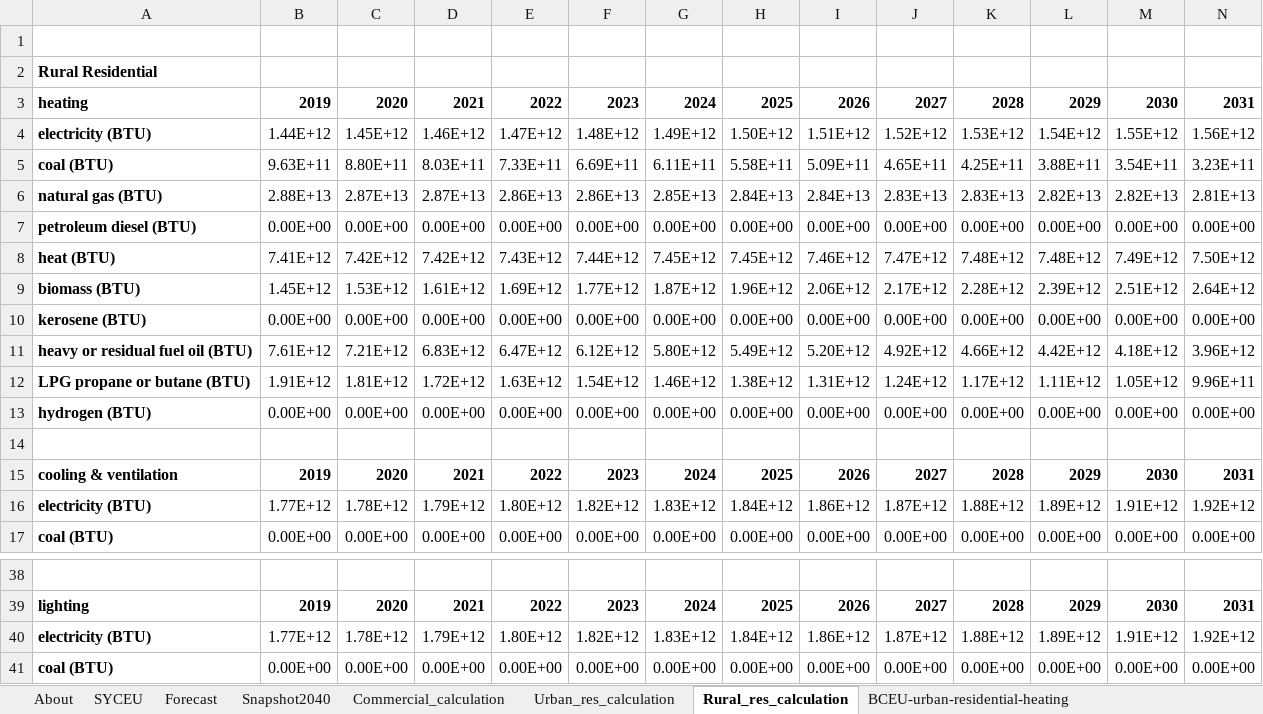
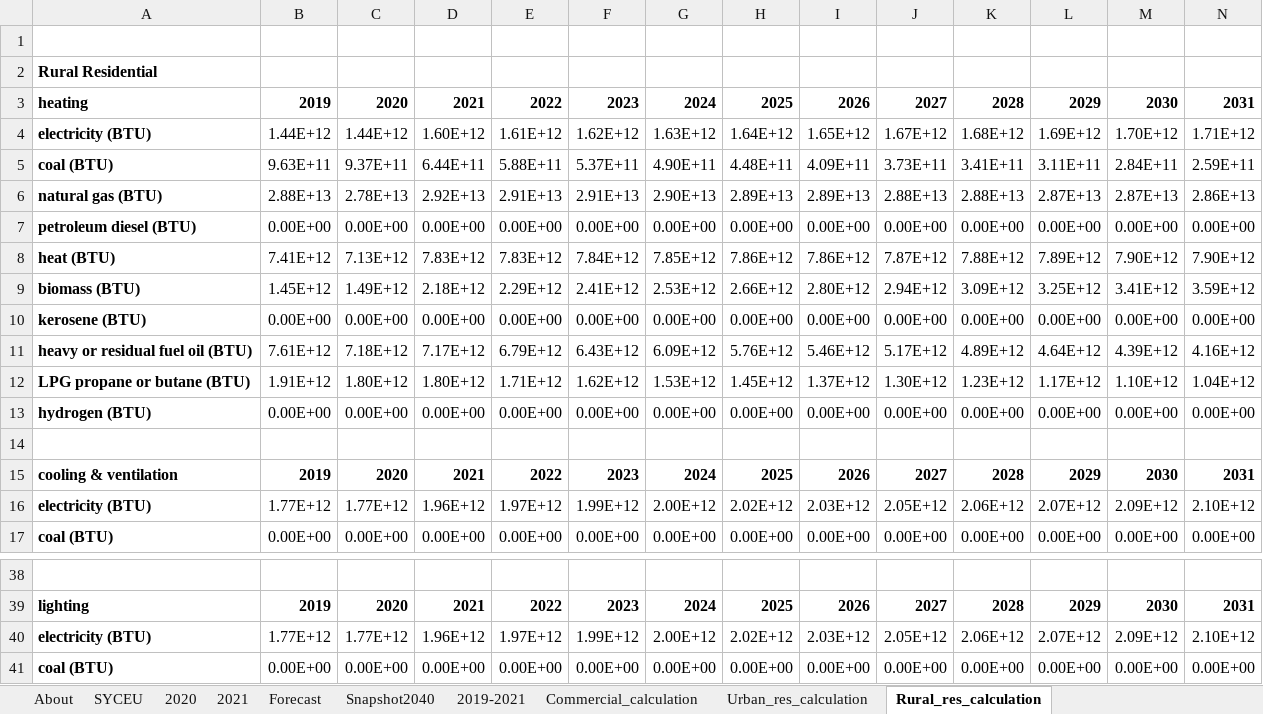
Before and after one commit to Energy-Innovation/eps-southkorea, an Excel workbook: InputData/bldgs/BCEU/BAU Components Energy Use.xlsx, sheet Rural_res_calculation, drawn as a sheet; only a part is shown, gaps mark what is left out; values as stored, in another font and other column widths than the file's, no borders; removed rows and columns are numbered as before the commit, all else as after; rows hold the shown columns only; the diff covers the shown part only; the diff names each change by its address in the sheet, - before the commit and + after, or states it on an @@ line.

```diff
--- a/InputData/bldgs/BCEU/BAU Components Energy Use.xlsx (sheet Rural_res_calculation)
+++ b/InputData/bldgs/BCEU/BAU Components Energy Use.xlsx (sheet Rural_res_calculation)
+sheet tab: 2020
+sheet tab: 2021
+sheet tab: 2019-2021
-row 4: electricity (BTU) | 1.44E+12 | 1.45E+12 | 1.46E+12 | 1.47E+12 | 1.48E+12 | 1.49E+12 | 1.50E+12 | 1.51E+12 | 1.52E+12 | 1.53E+12 | 1.54E+12 | 1.55E+12 | 1.56E+12
-row 5: coal (BTU) | 9.63E+11 | 8.80E+11 | 8.03E+11 | 7.33E+11 | 6.69E+11 | 6.11E+11 | 5.58E+11 | 5.09E+11 | 4.65E+11 | 4.25E+11 | 3.88E+11 | 3.54E+11 | 3.23E+11
-row 6: natural gas (BTU) | 2.88E+13 | 2.87E+13 | 2.87E+13 | 2.86E+13 | 2.86E+13 | 2.85E+13 | 2.84E+13 | 2.84E+13 | 2.83E+13 | 2.83E+13 | 2.82E+13 | 2.82E+13 | 2.81E+13
+row 4: electricity (BTU) | 1.44E+12 | 1.44E+12 | 1.60E+12 | 1.61E+12 | 1.62E+12 | 1.63E+12 | 1.64E+12 | 1.65E+12 | 1.67E+12 | 1.68E+12 | 1.69E+12 | 1.70E+12 | 1.71E+12
+row 5: coal (BTU) | 9.63E+11 | 9.37E+11 | 6.44E+11 | 5.88E+11 | 5.37E+11 | 4.90E+11 | 4.48E+11 | 4.09E+11 | 3.73E+11 | 3.41E+11 | 3.11E+11 | 2.84E+11 | 2.59E+11
+row 6: natural gas (BTU) | 2.88E+13 | 2.78E+13 | 2.92E+13 | 2.91E+13 | 2.91E+13 | 2.90E+13 | 2.89E+13 | 2.89E+13 | 2.88E+13 | 2.88E+13 | 2.87E+13 | 2.87E+13 | 2.86E+13
-row 8: heat (BTU) | 7.41E+12 | 7.42E+12 | 7.42E+12 | 7.43E+12 | 7.44E+12 | 7.45E+12 | 7.45E+12 | 7.46E+12 | 7.47E+12 | 7.48E+12 | 7.48E+12 | 7.49E+12 | 7.50E+12
-row 9: biomass (BTU) | 1.45E+12 | 1.53E+12 | 1.61E+12 | 1.69E+12 | 1.77E+12 | 1.87E+12 | 1.96E+12 | 2.06E+12 | 2.17E+12 | 2.28E+12 | 2.39E+12 | 2.51E+12 | 2.64E+12
+row 8: heat (BTU) | 7.41E+12 | 7.13E+12 | 7.83E+12 | 7.83E+12 | 7.84E+12 | 7.85E+12 | 7.86E+12 | 7.86E+12 | 7.87E+12 | 7.88E+12 | 7.89E+12 | 7.90E+12 | 7.90E+12
+row 9: biomass (BTU) | 1.45E+12 | 1.49E+12 | 2.18E+12 | 2.29E+12 | 2.41E+12 | 2.53E+12 | 2.66E+12 | 2.80E+12 | 2.94E+12 | 3.09E+12 | 3.25E+12 | 3.41E+12 | 3.59E+12
-row 11: heavy or residual fuel oil (BTU) | 7.61E+12 | 7.21E+12 | 6.83E+12 | 6.47E+12 | 6.12E+12 | 5.80E+12 | 5.49E+12 | 5.20E+12 | 4.92E+12 | 4.66E+12 | 4.42E+12 | 4.18E+12 | 3.96E+12
-row 12: LPG propane or butane (BTU) | 1.91E+12 | 1.81E+12 | 1.72E+12 | 1.63E+12 | 1.54E+12 | 1.46E+12 | 1.38E+12 | 1.31E+12 | 1.24E+12 | 1.17E+12 | 1.11E+12 | 1.05E+12 | 9.96E+11
+row 11: heavy or residual fuel oil (BTU) | 7.61E+12 | 7.18E+12 | 7.17E+12 | 6.79E+12 | 6.43E+12 | 6.09E+12 | 5.76E+12 | 5.46E+12 | 5.17E+12 | 4.89E+12 | 4.64E+12 | 4.39E+12 | 4.16E+12
+row 12: LPG propane or butane (BTU) | 1.91E+12 | 1.80E+12 | 1.80E+12 | 1.71E+12 | 1.62E+12 | 1.53E+12 | 1.45E+12 | 1.37E+12 | 1.30E+12 | 1.23E+12 | 1.17E+12 | 1.10E+12 | 1.04E+12
-row 16: electricity (BTU) | 1.77E+12 | 1.78E+12 | 1.79E+12 | 1.80E+12 | 1.82E+12 | 1.83E+12 | 1.84E+12 | 1.86E+12 | 1.87E+12 | 1.88E+12 | 1.89E+12 | 1.91E+12 | 1.92E+12
+row 16: electricity (BTU) | 1.77E+12 | 1.77E+12 | 1.96E+12 | 1.97E+12 | 1.99E+12 | 2.00E+12 | 2.02E+12 | 2.03E+12 | 2.05E+12 | 2.06E+12 | 2.07E+12 | 2.09E+12 | 2.10E+12
-row 40: electricity (BTU) | 1.77E+12 | 1.78E+12 | 1.79E+12 | 1.80E+12 | 1.82E+12 | 1.83E+12 | 1.84E+12 | 1.86E+12 | 1.87E+12 | 1.88E+12 | 1.89E+12 | 1.91E+12 | 1.92E+12
+row 40: electricity (BTU) | 1.77E+12 | 1.77E+12 | 1.96E+12 | 1.97E+12 | 1.99E+12 | 2.00E+12 | 2.02E+12 | 2.03E+12 | 2.05E+12 | 2.06E+12 | 2.07E+12 | 2.09E+12 | 2.10E+12
```
Also changed, not shown: 3 added rows and 3 removed rows elsewhere in this sheet, sheet Commercial_calculation, sheet Urban_res_calculation, sheet BCEU-commercial-heating, sheet BCEU-commercial-appl, sheet BCEU-commercial-cooling, sheet BCEU-rural-residential-heating, 11 more sheets, formulas that keep their value, 15 other files.
